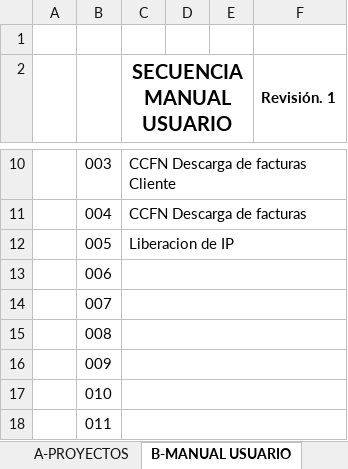
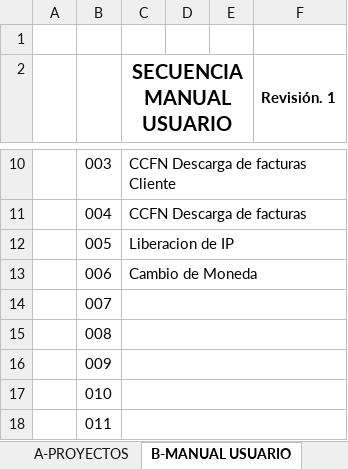
Before and after one commit to soporteccfn/Nomenclatura, an Excel workbook: 099. SECUENCIA DE DOCUMENTACION.xlsx, sheet B-MANUAL USUARIO, drawn as a sheet; only a part is shown, gaps mark what is left out; values as stored, in another font and other column widths than the file's, no borders; charts and pictures not drawn; the diff names each change by its address in the sheet, - before the commit and + after, or states it on an @@ line.

Commit message:
MANUAL DE CAMBIO DE MONEDA

```diff
--- a/099. SECUENCIA DE DOCUMENTACION.xlsx (sheet B-MANUAL USUARIO)
+++ b/099. SECUENCIA DE DOCUMENTACION.xlsx (sheet B-MANUAL USUARIO)
-C13 (SECUENCIA MANUAL USUARIO): (empty)
+C13 (SECUENCIA MANUAL USUARIO): Cambio de Moneda
```
